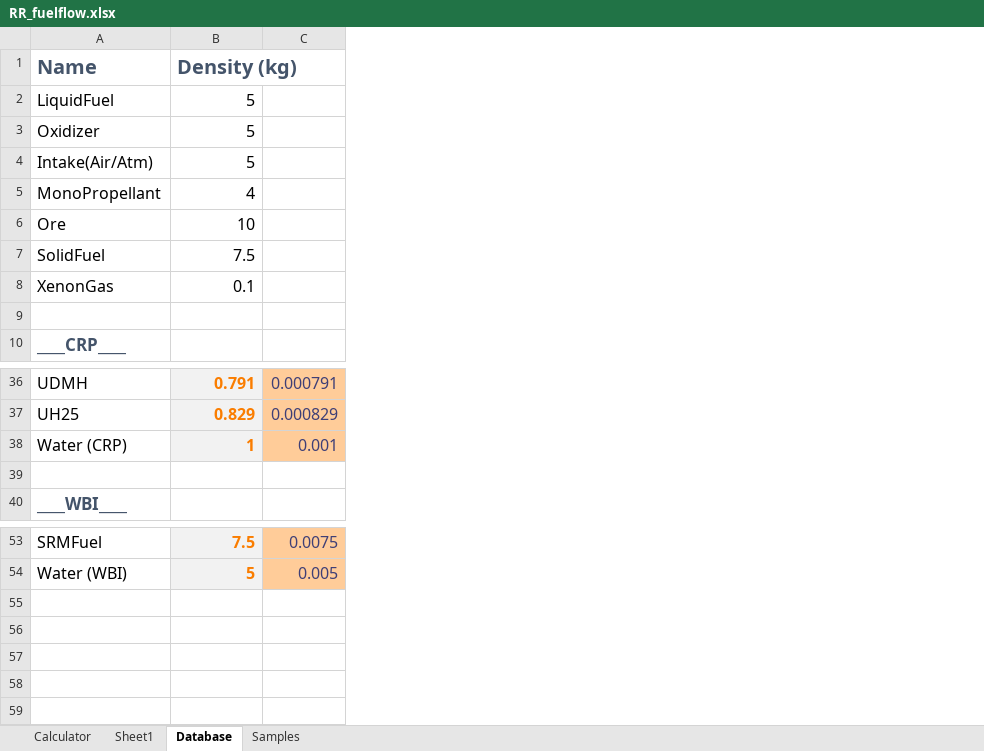
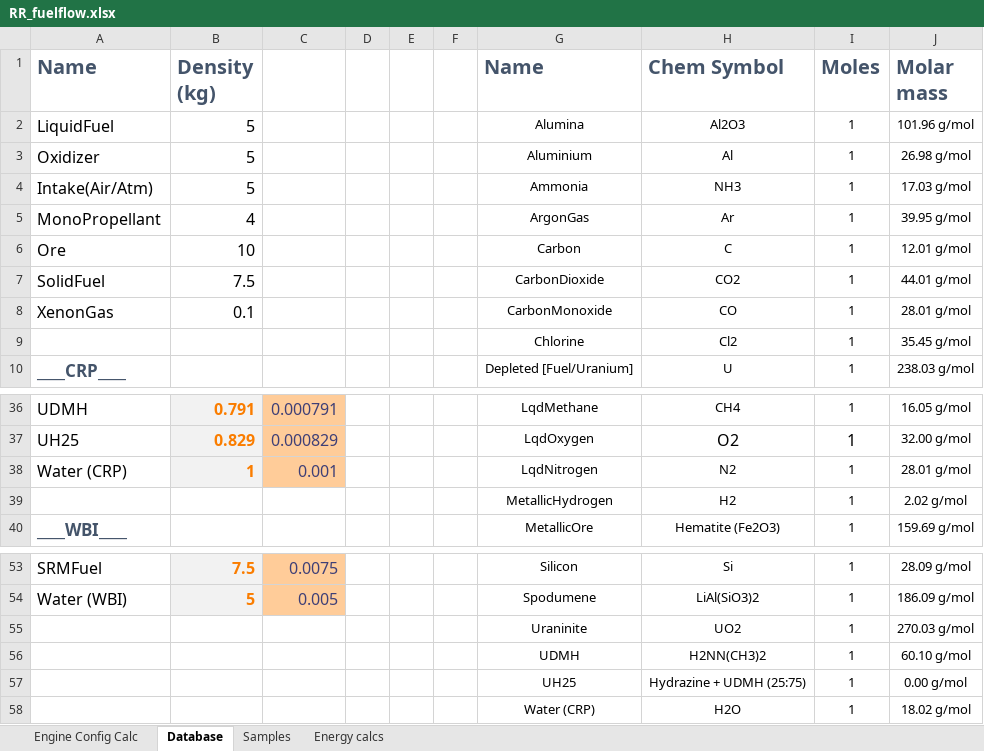
Before and after one commit to JadeOfMaar/RationalResources, an Excel workbook: RR_fuelflow.xlsx, sheet Database, drawn as a sheet; only a part is shown, gaps mark what is left out; values as stored, in another font and other column widths than the file's, no borders; the diff names each change by its address in the sheet, - before the commit and + after, or states it on an @@ line.

```diff
--- a/RR_fuelflow.xlsx (sheet Database)
+++ b/RR_fuelflow.xlsx (sheet Database)
-sheet tab: Calculator
+sheet tab: Engine Config Calc
-sheet tab: Sheet1
+sheet tab: Energy calcs
@@ sheet tab order changed: Engine Config Calc | Database | Samples | Energy calcs @@
+column D, empty
+column E, empty
+column F, empty
+column G (Name), rows 2-10: Alumina | Aluminium | Ammonia | ArgonGas | Carbon | CarbonDioxide | CarbonMonoxide | Chlorine | Depleted [Fuel/Uranium]; rows 36-40: LqdMethane | LqdOxygen | LqdNitrogen | MetallicHydrogen | MetallicOre; rows 53-54: Silicon | Spodumene
+column H (Chem Symbol), rows 2-10: Al2O3 | Al | NH3 | Ar | C | CO2 | CO | Cl2 | U; rows 36-40: CH4 | O2 | N2 | H2 | Hematite (Fe2O3); rows 53-54: Si | LiAl(SiO3)2
+column I (Moles), rows 2-10: all 1; rows 36-40: all 1; rows 53-54: 1 | 1
+column J (Molar mass), rows 2-10: 101.96 g/mol | 26.98 g/mol | 17.03 g/mol | 39.95 g/mol | 12.01 g/mol | 44.01 g/mol | 28.01 g/mol | 35.45 g/mol | 238.03 g/mol; rows 36-40: 16.05 g/mol | 32.00 g/mol | 28.01 g/mol | 2.02 g/mol | 159.69 g/mol; rows 53-54: 28.09 g/mol | 186.09 g/mol
-row 9: (empty)
+row 9:  |  |  |  |  |  | Chlorine | Cl2 | 1 | 35.45 g/mol
-row 39: (empty)
+row 39:  |  |  |  |  |  | MetallicHydrogen | H2 | 1 | 2.02 g/mol
+row 55:  |  |  |  |  |  | Uraninite | UO2 | 1 | 270.03 g/mol
+row 56:  |  |  |  |  |  | UDMH | H2NN(CH3)2 | 1 | 60.10 g/mol
+row 57:  |  |  |  |  |  | UH25 | Hydrazine + UDMH (25:75) | 1 | 0.00 g/mol
+row 58:  |  |  |  |  |  | Water (CRP) | H2O | 1 | 18.02 g/mol
```
Also changed, not shown: sheet Energy calcs, formulas that keep their value, RR_ISRU.xlsx, RR_templates.xlsx.
